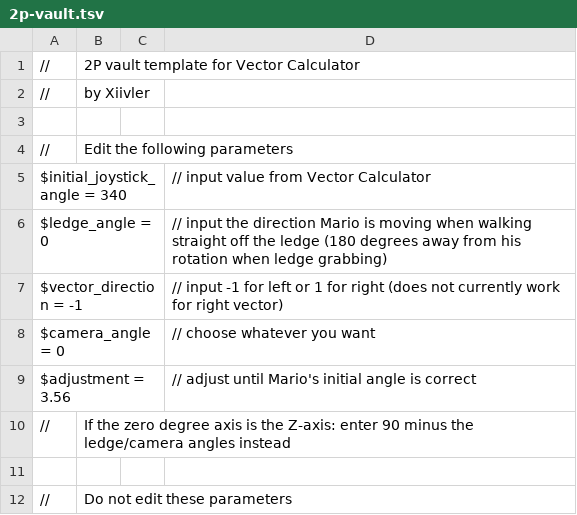
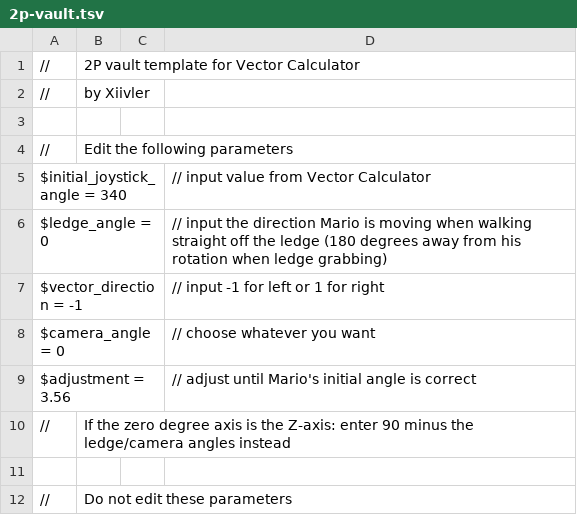
Before and after one commit to xiivler/vector-calculator, a TSV file: Templates/2p-vault.tsv, drawn as a sheet; only a part is shown.

```diff
--- a/Templates/2p-vault.tsv
+++ b/Templates/2p-vault.tsv
@@ -6,3 +6,3 @@ $initial_joystick_angle = 340			// input value from Vector Calculator
 $ledge_angle = 0			// input the direction Mario is moving when walking straight off the ledge (180 degrees away from his rotation when ledge grabbing)
-$vector_direction = -1			// input -1 for left or 1 for right (does not currently work for right vector)
+$vector_direction = -1			// input -1 for left or 1 for right
 $camera_angle = 0			// choose whatever you want
```
Also changed, not shown: Templates/downthrow-spinvault.tsv, Templates/edge-triple.tsv, 3 other files.
